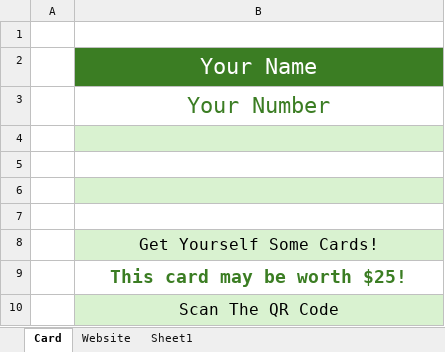
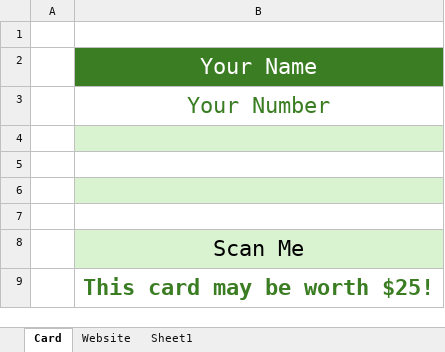
Before and after one commit to DKnight5544/blindesigners, an Excel workbook: CARDS/Excel/template.xlsx, sheet Card, drawn as a sheet; values as stored, in another font and other column widths than the file's, no borders; charts and pictures not drawn; the diff names each change by its address in the sheet, - before the commit and + after, or states it on an @@ line.

Commit message:
Use Card #1 as banner.

```diff
--- a/CARDS/Excel/template.xlsx (sheet Card)
+++ b/CARDS/Excel/template.xlsx (sheet Card)
-B8: Get Yourself Some Cards!
+B8: Scan Me
@@ B8:B9 text size: larger @@
-row 10:  | Scan The QR Code
```
Also changed, not shown: charts or pictures, 8 other files.
